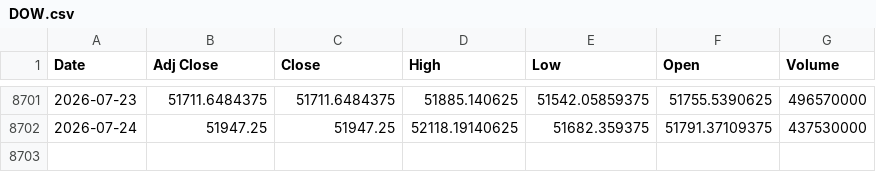
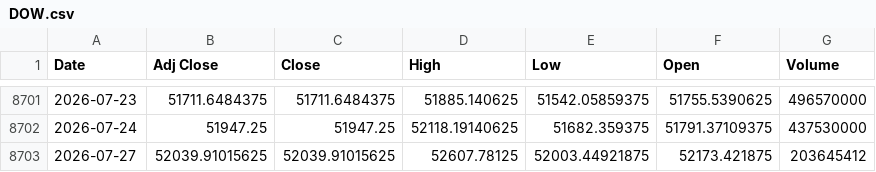
Before and after one commit to khemosu99-bit/overnight-kr, a CSV file: data/raw/DOW.csv, drawn as a sheet; only a part is shown, gaps mark what is left out; the diff names each change by its address in the sheet, - before the commit and + after, or states it on an @@ line.

```diff
--- a/data/raw/DOW.csv
+++ b/data/raw/DOW.csv
+row 8703: 2026-07-27 | 52039.91015625 | 52039.91015625 | 52607.78125 | 52003.44921875 | 52173.421875 | 203645412
```
Also changed, not shown: data/raw/EWY.csv, data/raw/KOSDAQ.csv, 34 other files.
